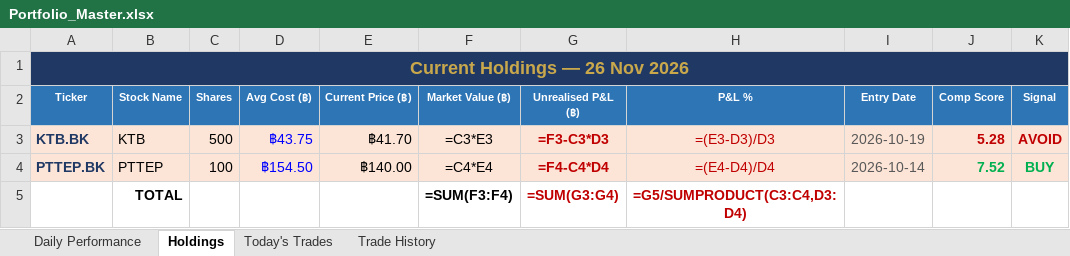
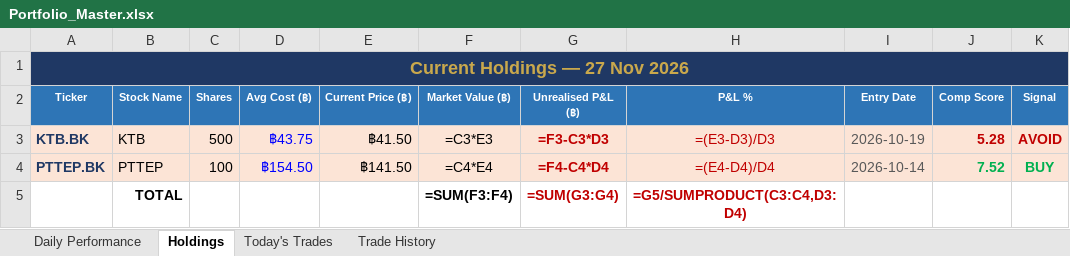
Before and after one commit to PP8825/thai-set-trading, an Excel workbook: Portfolio_Reports/Portfolio_Master.xlsx, sheet Holdings, drawn as a sheet; values as stored, in another font and other column widths than the file's, no borders; formulas without a stored value are shown as written; the diff names each change by its address in the sheet, - before the commit and + after, or states it on an @@ line.

```diff
--- a/Portfolio_Reports/Portfolio_Master.xlsx (sheet Holdings)
+++ b/Portfolio_Reports/Portfolio_Master.xlsx (sheet Holdings)
-A1 (Ticker): Current Holdings — 26 Nov 2026
+A1 (Ticker): Current Holdings — 27 Nov 2026
-E3 (Current Price (฿)): ฿41.70
+E3 (Current Price (฿)): ฿41.50
-E4 (Current Price (฿)): ฿140.00
+E4 (Current Price (฿)): ฿141.50
```
Also changed, not shown: sheet Daily Performance, sheet Today's Trades, 1 other file.
